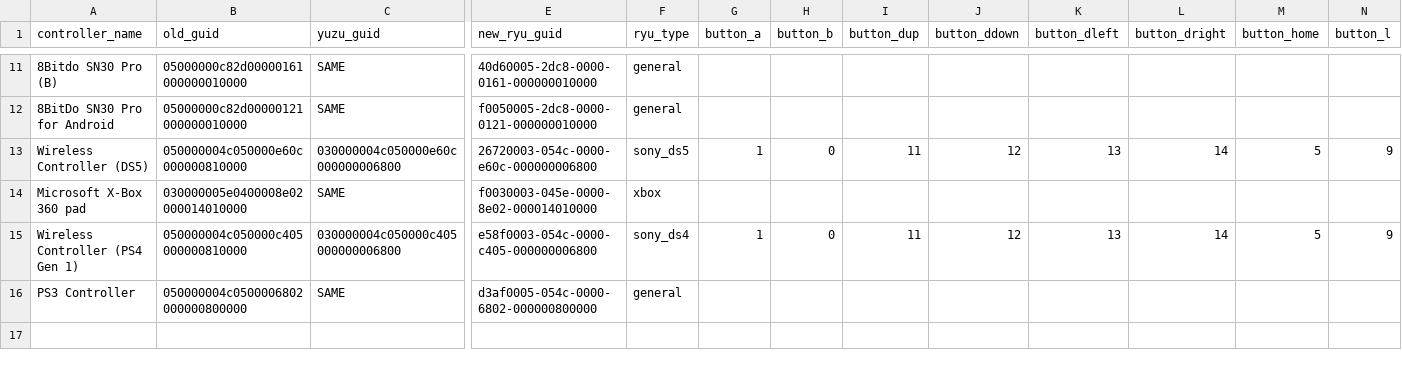
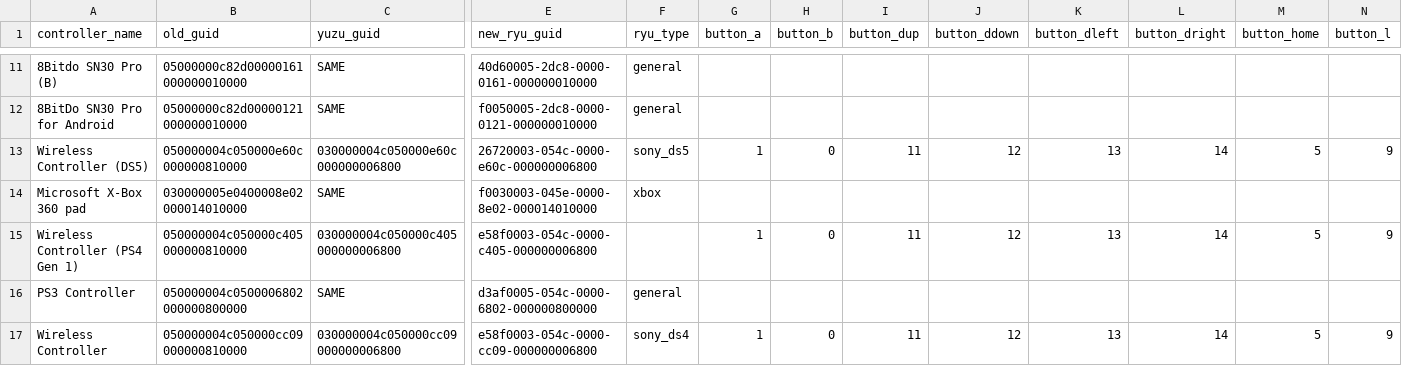
Before and after one commit to ordovice/batocera-switch, a CSV file: system/switch/configgen/mapping.csv, drawn as a sheet; only a part is shown, gaps mark what is left out; rows hold the shown columns only; the diff names each change by its address in the sheet, - before the commit and + after, or states it on an @@ line.

Commit message:
Update mapping.csv
Add DS4 G2

```diff
--- a/system/switch/configgen/mapping.csv
+++ b/system/switch/configgen/mapping.csv
-F15 (ryu_type): sony_ds4
+F15 (ryu_type): (empty)
+row 17: Wireless Controller | 050000004c050000cc09000000810000 | 030000004c050000cc09000000006800 | e58f0003-054c-0000-cc09-000000006800 | sony_ds4 | 1 | 0 | 11 | 12 | 13 | 14 | 5 | 9
```
